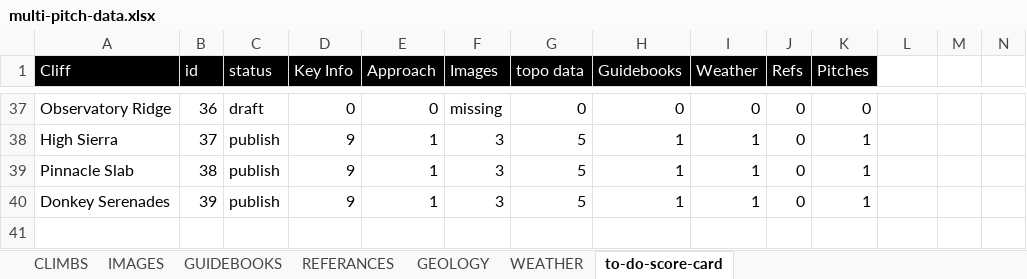
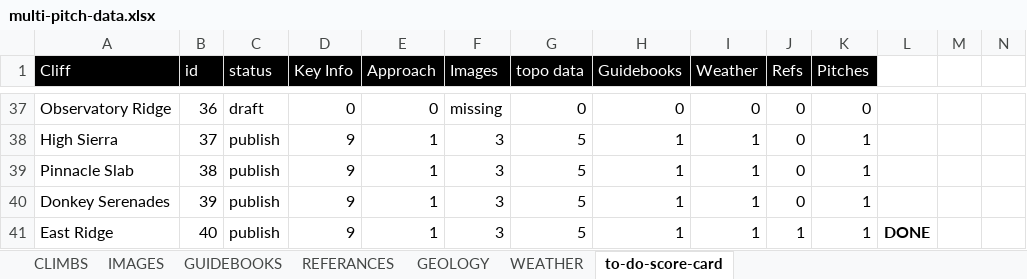
Before and after one commit to dankni/multi-pitch, an Excel workbook: working-files/multi-pitch-data.xlsx, sheet to-do-score-card, drawn as a sheet; only a part is shown, gaps mark what is left out; values as stored, in another font and other column widths than the file's, no borders; charts and pictures and conditional formats not drawn; rows hold the shown columns only; the diff names each change by its address in the sheet, - before the commit and + after, or states it on an @@ line.

```diff
--- a/working-files/multi-pitch-data.xlsx (sheet to-do-score-card)
+++ b/working-files/multi-pitch-data.xlsx (sheet to-do-score-card)
+row 41: East Ridge | 40 | publish | 9 | 1 | 3 | 5 | 1 | 1 | 1 | 1 | DONE
```
Also changed, not shown: sheet WEATHER, sheet IMAGES, sheet CLIMBS, sheet GUIDEBOOKS, sheet REFERANCES, 29 other files.
